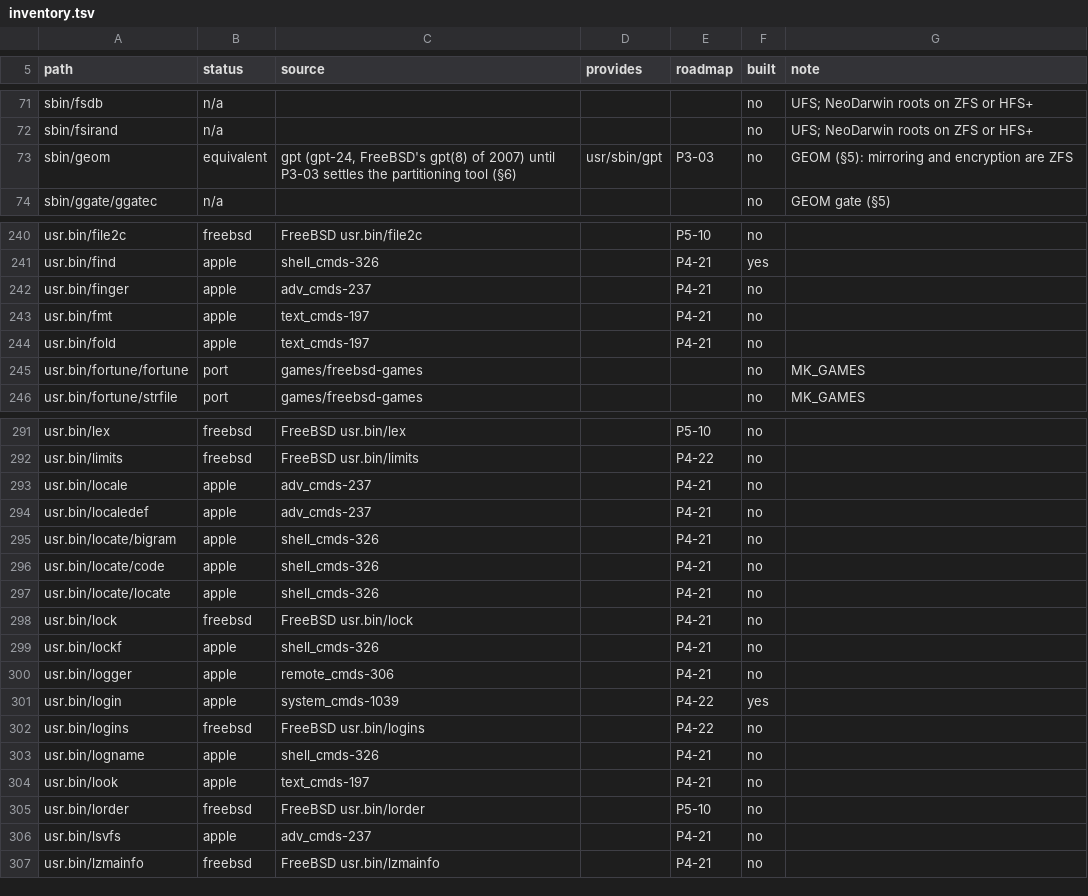
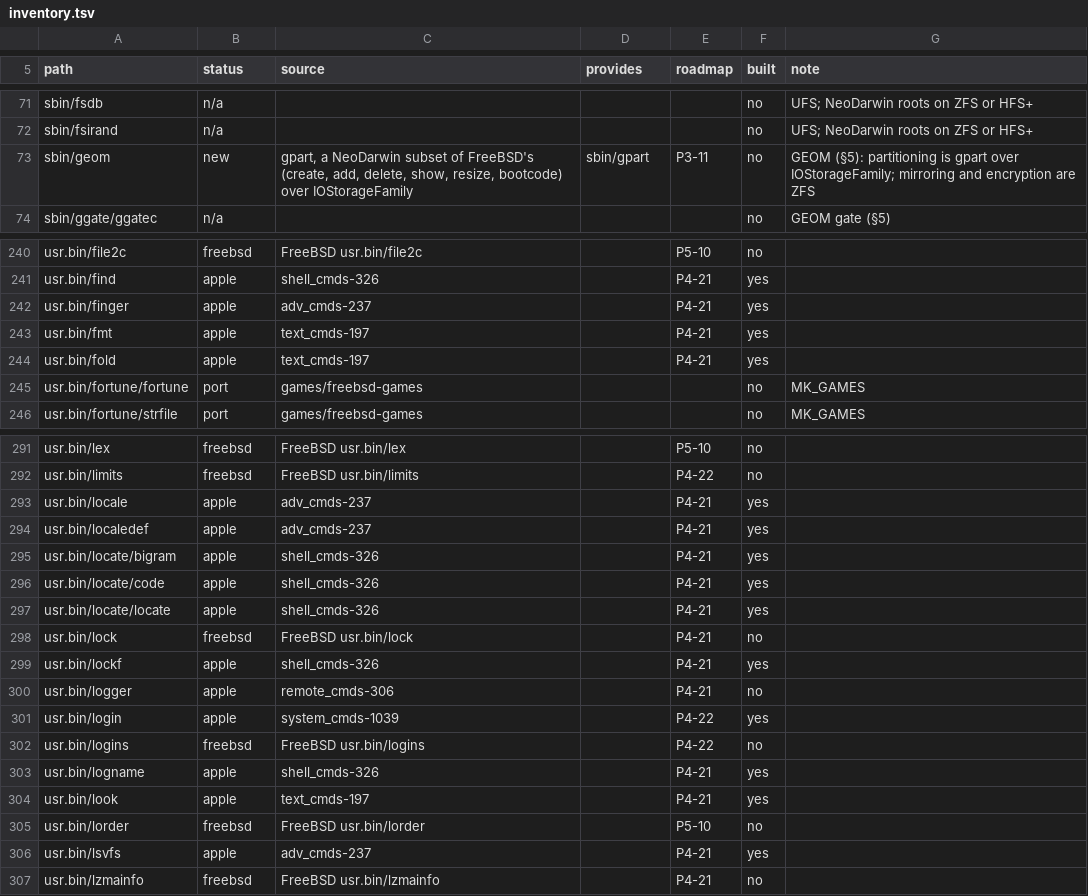
Before and after one commit to JamesKane/NeoDarwin, a TSV file: tools/parity/inventory.tsv, drawn as a sheet; only a part is shown, gaps mark what is left out; the diff covers the shown part only.

```diff
--- a/tools/parity/inventory.tsv
+++ b/tools/parity/inventory.tsv
@@ -72,3 +72,3 @@ sbin/fsdb	n/a				no	UFS; NeoDarwin roots on ZFS or HFS+
 sbin/fsirand	n/a				no	UFS; NeoDarwin roots on ZFS or HFS+
-sbin/geom	equivalent	gpt (gpt-24, FreeBSD's gpt(8) of 2007) until P3-03 settles the partitioning tool (§6)	usr/sbin/gpt	P3-03	no	GEOM (§5): mirroring and encryption are ZFS
+sbin/geom	new	gpart, a NeoDarwin subset of FreeBSD's (create, add, delete, show, resize, bootcode) over IOStorageFamily	sbin/gpart	P3-11	no	GEOM (§5): partitioning is gpart over IOStorageFamily; mirroring and encryption are ZFS
 sbin/ggate/ggatec	n/a				no	GEOM gate (§5)
@@ -241,5 +241,5 @@ usr.bin/file2c	freebsd	FreeBSD usr.bin/file2c		P5-10	no
 usr.bin/find	apple	shell_cmds-326		P4-21	yes	
-usr.bin/finger	apple	adv_cmds-237		P4-21	no	
-usr.bin/fmt	apple	text_cmds-197		P4-21	no	
-usr.bin/fold	apple	text_cmds-197		P4-21	no	
+usr.bin/finger	apple	adv_cmds-237		P4-21	yes	
+usr.bin/fmt	apple	text_cmds-197		P4-21	yes	
+usr.bin/fold	apple	text_cmds-197		P4-21	yes	
 usr.bin/fortune/fortune	port	games/freebsd-games			no	MK_GAMES
@@ -292,9 +292,9 @@ usr.bin/lex	freebsd	FreeBSD usr.bin/lex		P5-10	no
 usr.bin/limits	freebsd	FreeBSD usr.bin/limits		P4-22	no	
-usr.bin/locale	apple	adv_cmds-237		P4-21	no	
-usr.bin/localedef	apple	adv_cmds-237		P4-21	no	
-usr.bin/locate/bigram	apple	shell_cmds-326		P4-21	no	
-usr.bin/locate/code	apple	shell_cmds-326		P4-21	no	
-usr.bin/locate/locate	apple	shell_cmds-326		P4-21	no	
+usr.bin/locale	apple	adv_cmds-237		P4-21	yes	
+usr.bin/localedef	apple	adv_cmds-237		P4-21	yes	
+usr.bin/locate/bigram	apple	shell_cmds-326		P4-21	yes	
+usr.bin/locate/code	apple	shell_cmds-326		P4-21	yes	
+usr.bin/locate/locate	apple	shell_cmds-326		P4-21	yes	
 usr.bin/lock	freebsd	FreeBSD usr.bin/lock		P4-21	no	
-usr.bin/lockf	apple	shell_cmds-326		P4-21	no	
+usr.bin/lockf	apple	shell_cmds-326		P4-21	yes	
 usr.bin/logger	apple	remote_cmds-306		P4-21	no	
@@ -302,6 +302,6 @@ usr.bin/login	apple	system_cmds-1039		P4-22	yes
 usr.bin/logins	freebsd	FreeBSD usr.bin/logins		P4-22	no	
-usr.bin/logname	apple	shell_cmds-326		P4-21	no	
-usr.bin/look	apple	text_cmds-197		P4-21	no	
+usr.bin/logname	apple	shell_cmds-326		P4-21	yes	
+usr.bin/look	apple	text_cmds-197		P4-21	yes	
 usr.bin/lorder	freebsd	FreeBSD usr.bin/lorder		P5-10	no	
-usr.bin/lsvfs	apple	adv_cmds-237		P4-21	no	
+usr.bin/lsvfs	apple	adv_cmds-237		P4-21	yes	
 usr.bin/lzmainfo	freebsd	FreeBSD usr.bin/lzmainfo		P4-21	no	
```
Also changed, not shown: 58 edited cells elsewhere in this file, tools/parity/baseline.tsv, 21 other files.
